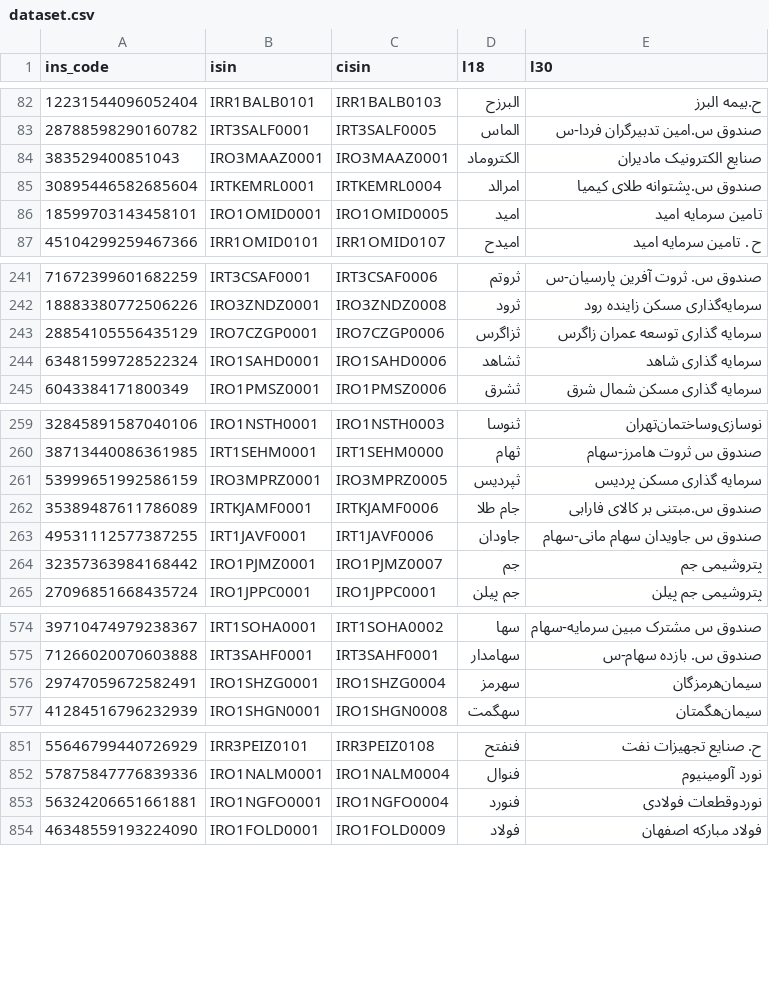
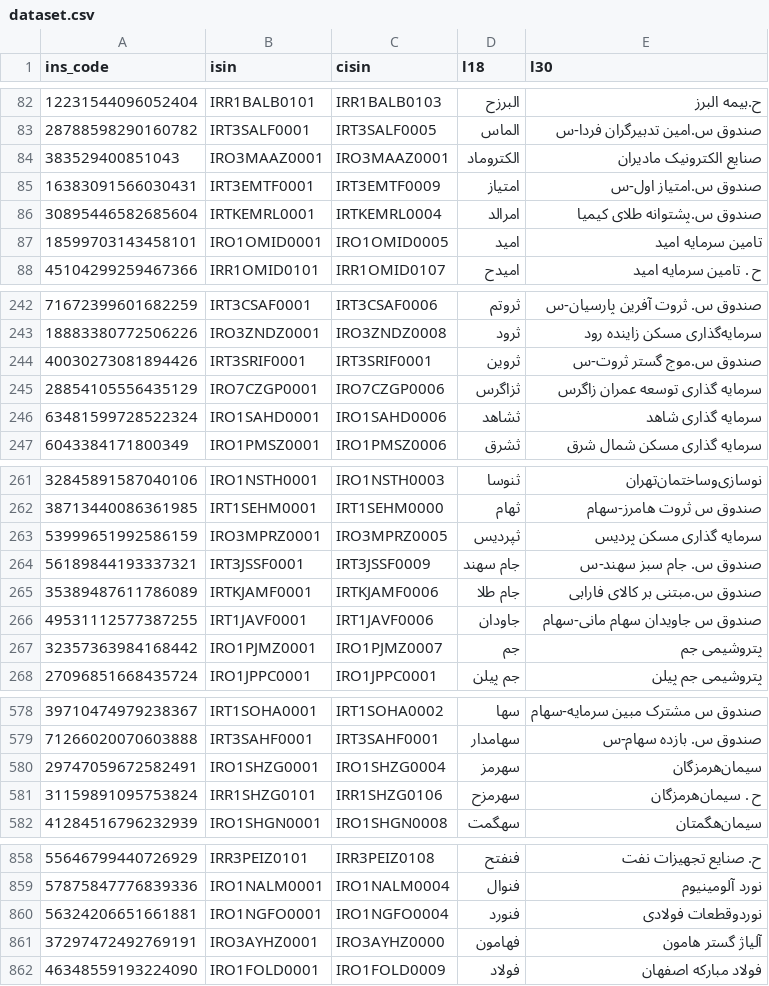
Before and after one commit to 5j9/tsetmc, a CSV file: tsetmc/dataset/dataset.csv, drawn as a sheet; only a part is shown, gaps mark what is left out; the diff covers the shown part only; the diff names each change by its address in the sheet, - before the commit and + after, or states it on an @@ line.

```diff
--- a/tsetmc/dataset/dataset.csv
+++ b/tsetmc/dataset/dataset.csv
+row 85: 16383091566030431 | IRT3EMTF0001 | IRT3EMTF0009 | امتیاز | صندوق س.امتیاز اول-س
+row 244: 40030273081894426 | IRT3SRIF0001 | IRT3SRIF0001 | ثروین | صندوق س.موج گستر ثروت-س
+row 264: 56189844193337321 | IRT3JSSF0001 | IRT3JSSF0009 | جام سهند | صندوق س. جام سبز سهند-س
+row 581: 31159891095753824 | IRR1SHZG0101 | IRR1SHZG0106 | سهرمزح | ح . سیمان‌هرمزگان‌
+row 861: 37297472492769191 | IRO3AYHZ0001 | IRO3AYHZ0000 | فهامون | آلیاژ گستر هامون
```
Also changed, not shown: 12 added rows and 6 edited cells elsewhere in this file, 1 other file.
